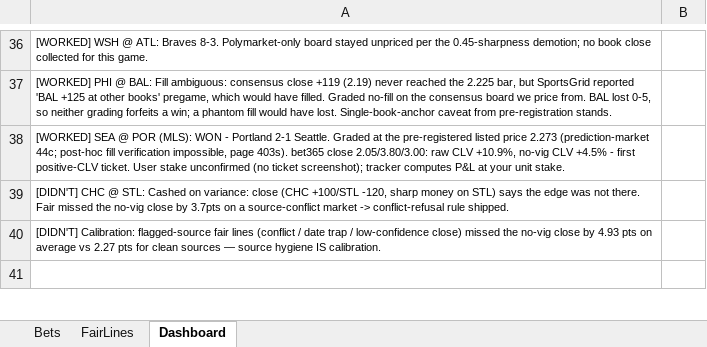
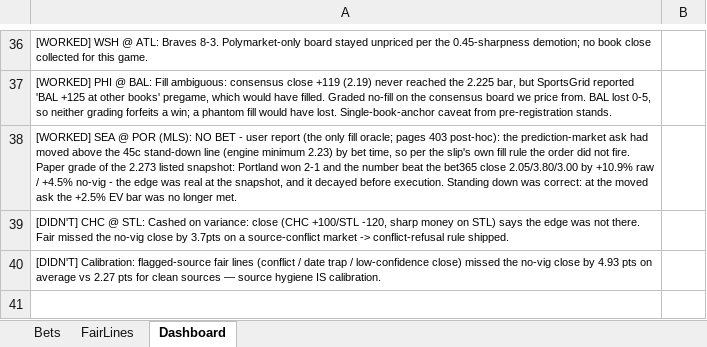
Before and after one commit to estebanruiz8998-design/sharpods, an Excel workbook: data/tracker.xlsx, sheet Dashboard, drawn as a sheet; only a part is shown, gaps mark what is left out; values as stored, in another font and other column widths than the file's, no borders; the diff names each change by its address in the sheet, - before the commit and + after, or states it on an @@ line.

```diff
--- a/data/tracker.xlsx (sheet Dashboard)
+++ b/data/tracker.xlsx (sheet Dashboard)
-A38: …POR (MLS): WON - Portland 2-1 Seattle. Graded at the pre-registered listed price 2.273 (prediction-market 44c; post-hoc fill verification impossible, page 403s). bet365 close 2.05/3.80/3.00: raw CLV +10.9%, no-vig CLV +4.5% - first positive-CLV ticket. User stake unconfirmed (no ticket screenshot); tracker computes P&L at your unit stake.
+A38: …POR (MLS): NO BET - user report (the only fill oracle; pages 403 post-hoc): the prediction-market ask had moved above the 45c stand-down line (engine minimum 2.23) by bet time, so per the slip's own fill rule the order did not fire. Paper grade of the 2.273 listed snapshot: Portland won 2-1 and the number beat the bet365 close 2.05/3.80/3.00 by +10.9% raw / +4.5% no-vig - the edge was real at the snapshot, and it decayed before execution. Standing down was correct: at the moved ask the +2.5% EV bar was no longer met.
```
Also changed, not shown: sheet Bets, 1 other file.
